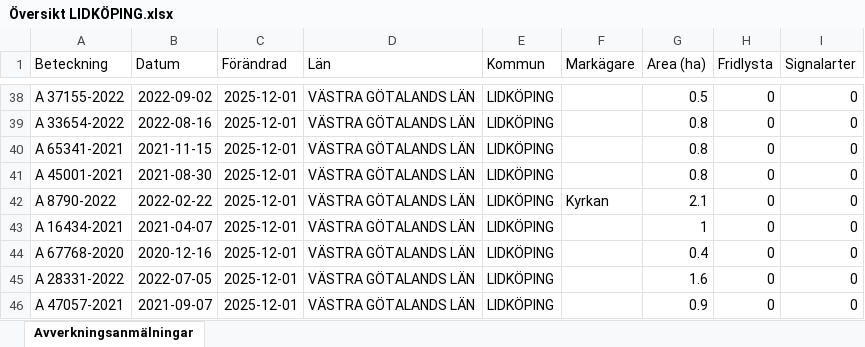
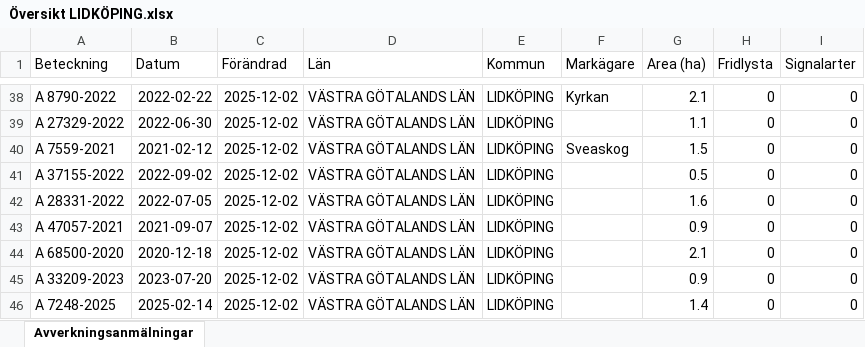
Before and after one commit to klasma/Logging_1494, an Excel workbook: Översikt LIDKÖPING.xlsx, sheet Avverkningsanmälningar, drawn as a sheet; only a part is shown, gaps mark what is left out; values as stored, in another font and other column widths than the file's, no borders; the diff covers the shown part only; the diff names each change by its address in the sheet, - before the commit and + after, or states it on an @@ line.

```diff
--- a/Översikt LIDKÖPING.xlsx (sheet Avverkningsanmälningar)
+++ b/Översikt LIDKÖPING.xlsx (sheet Avverkningsanmälningar)
-A38 (Beteckning): A 37155-2022
+A38 (Beteckning): A 8790-2022
-B38 (Datum): 2022-09-02
+B38 (Datum): 2022-02-22
-C38:C46 (Förändrad): 2025-12-01
+C38:C46 (Förändrad): 2025-12-02
-F38 (Markägare): (empty)
+F38 (Markägare): Kyrkan
-G38 (Area (ha)): 0.5
+G38 (Area (ha)): 2.1
-A39 (Beteckning): A 33654-2022
+A39 (Beteckning): A 27329-2022
-B39 (Datum): 2022-08-16
+B39 (Datum): 2022-06-30
-G39 (Area (ha)): 0.8
+G39 (Area (ha)): 1.1
-A40 (Beteckning): A 65341-2021
+A40 (Beteckning): A 7559-2021
-B40 (Datum): 2021-11-15
+B40 (Datum): 2021-02-12
-F40 (Markägare): (empty)
+F40 (Markägare): Sveaskog
-G40 (Area (ha)): 0.8
+G40 (Area (ha)): 1.5
-A41 (Beteckning): A 45001-2021
+A41 (Beteckning): A 37155-2022
-B41 (Datum): 2021-08-30
+B41 (Datum): 2022-09-02
-G41 (Area (ha)): 0.8
+G41 (Area (ha)): 0.5
-A42 (Beteckning): A 8790-2022
+A42 (Beteckning): A 28331-2022
-B42 (Datum): 2022-02-22
+B42 (Datum): 2022-07-05
-F42 (Markägare): Kyrkan
+F42 (Markägare): (empty)
-G42 (Area (ha)): 2.1
+G42 (Area (ha)): 1.6
-A43 (Beteckning): A 16434-2021
+A43 (Beteckning): A 47057-2021
-B43 (Datum): 2021-04-07
+B43 (Datum): 2021-09-07
-G43 (Area (ha)): 1
+G43 (Area (ha)): 0.9
-A44 (Beteckning): A 67768-2020
+A44 (Beteckning): A 68500-2020
-B44 (Datum): 2020-12-16
+B44 (Datum): 2020-12-18
-G44 (Area (ha)): 0.4
+G44 (Area (ha)): 2.1
-A45 (Beteckning): A 28331-2022
+A45 (Beteckning): A 33209-2023
-B45 (Datum): 2022-07-05
+B45 (Datum): 2023-07-20
-G45 (Area (ha)): 1.6
+G45 (Area (ha)): 0.9
-A46 (Beteckning): A 47057-2021
+A46 (Beteckning): A 7248-2025
-B46 (Datum): 2021-09-07
+B46 (Datum): 2025-02-14
-G46 (Area (ha)): 0.9
+G46 (Area (ha)): 1.4
```
Also changed, not shown: 944 edited cells elsewhere in this sheet, artfynd/A 10476-2023 artfynd.xlsx, artfynd/A 17541-2021 artfynd.xlsx, 50 other files.
